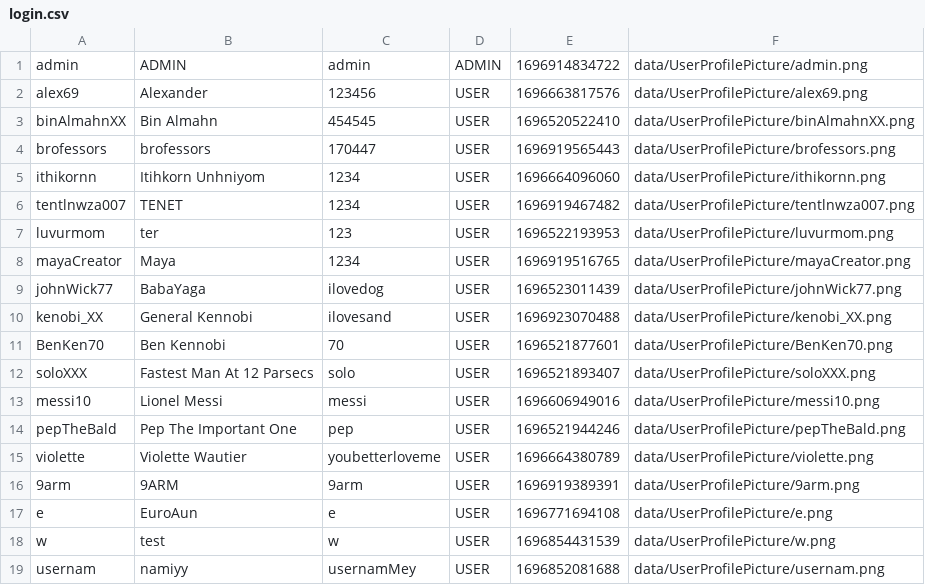
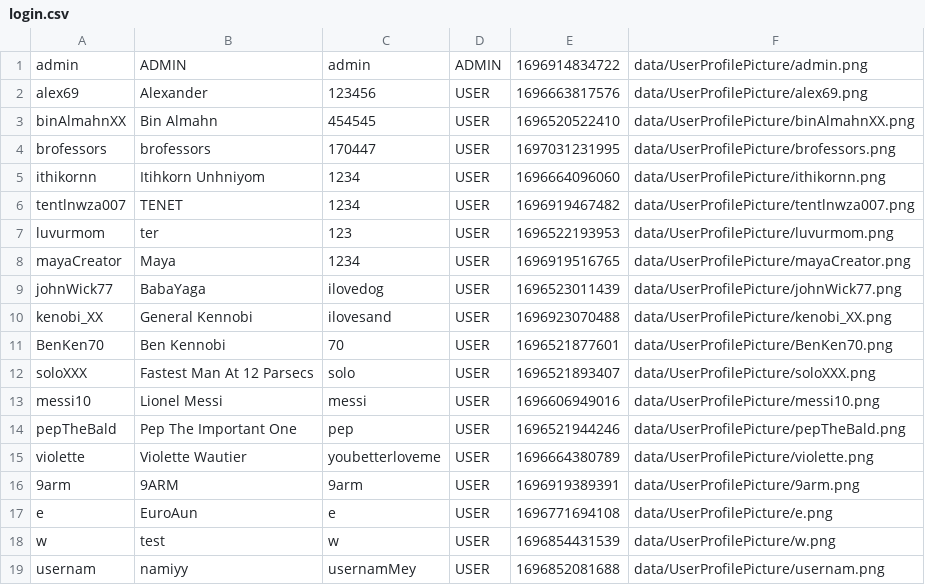
Before and after one commit to aeuro7/Java-EventManager-Project, a CSV file: data/login.csv, drawn as a sheet.

```diff
--- a/data/login.csv
+++ b/data/login.csv
@@ -3,3 +3,3 @@ alex69,Alexander,123456,USER,1696663817576,data/UserProfilePicture/alex69.png
 binAlmahnXX,Bin Almahn,454545,USER,1696520522410,data/UserProfilePicture/binAlmahnXX.png
-brofessors,brofessors,170447,USER,1696919565443,data/UserProfilePicture/brofessors.png
+brofessors,brofessors,170447,USER,1697031231995,data/UserProfilePicture/brofessors.png
 ithikornn,Itihkorn Unhniyom,1234,USER,1696664096060,data/UserProfilePicture/ithikornn.png
```
Also changed, not shown: 1 other file.
